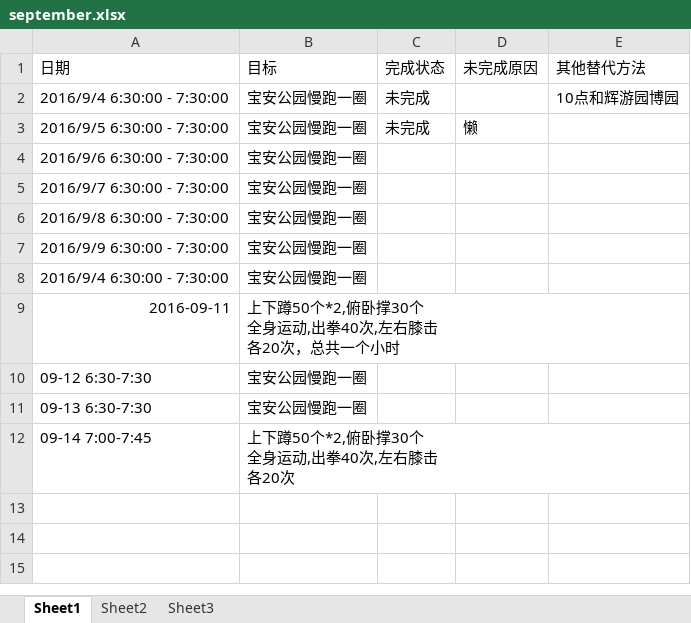
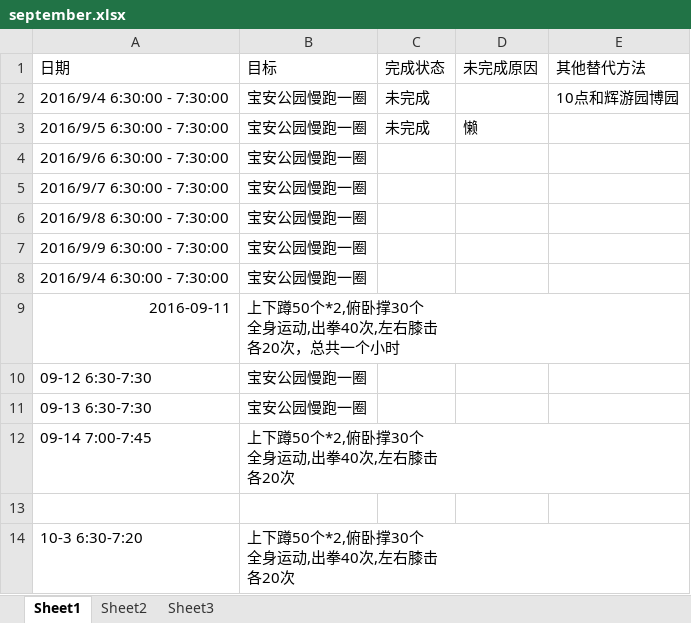
Before and after one commit to wantao/wendang, an Excel workbook: plan/exercise/september.xlsx, sheet Sheet1, drawn as a sheet; values as stored, in another font and other column widths than the file's, no borders; ↵ is a line break in a cell; the diff names each change by its address in the sheet, - before the commit and + after, or states it on an @@ line.

```diff
--- a/plan/exercise/september.xlsx (sheet Sheet1)
+++ b/plan/exercise/september.xlsx (sheet Sheet1)
+row 13: (empty)
+row 14: 10-3 6:30-7:20 | 上下蹲50个*2,俯卧撑30个 ↵ 全身运动,出拳40次,左右膝击 ↵ 各20次
```
Also changed, not shown: plan/life_sensibility/life_sensibility.xlsx, 5 other files.
